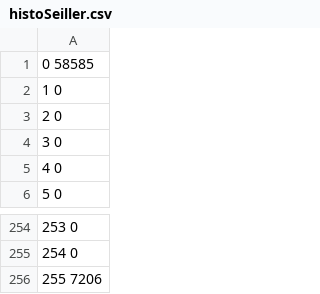
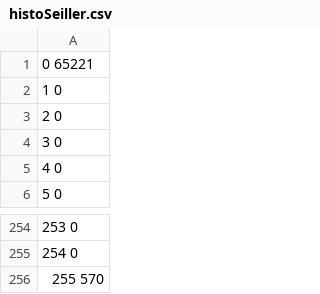
Before and after one commit to Sacus1/School, a CSV file: BUT2/Java/Histogramme/histoSeiller.csv, drawn as a sheet; only a part is shown, gaps mark what is left out.

```diff
--- a/BUT2/Java/Histogramme/histoSeiller.csv
+++ b/BUT2/Java/Histogramme/histoSeiller.csv
@@ -1,2 +1,2 @@
-0 58585
+0 65221
 1 0
@@ -255,2 +255,2 @@
 254 0
-255 7206
+255 570
```
Also changed, not shown: BUT2/Java/Histogramme/histoAvant.csv, BUT2/Java/Histogramme/histoContraste.csv, 18 other files.
